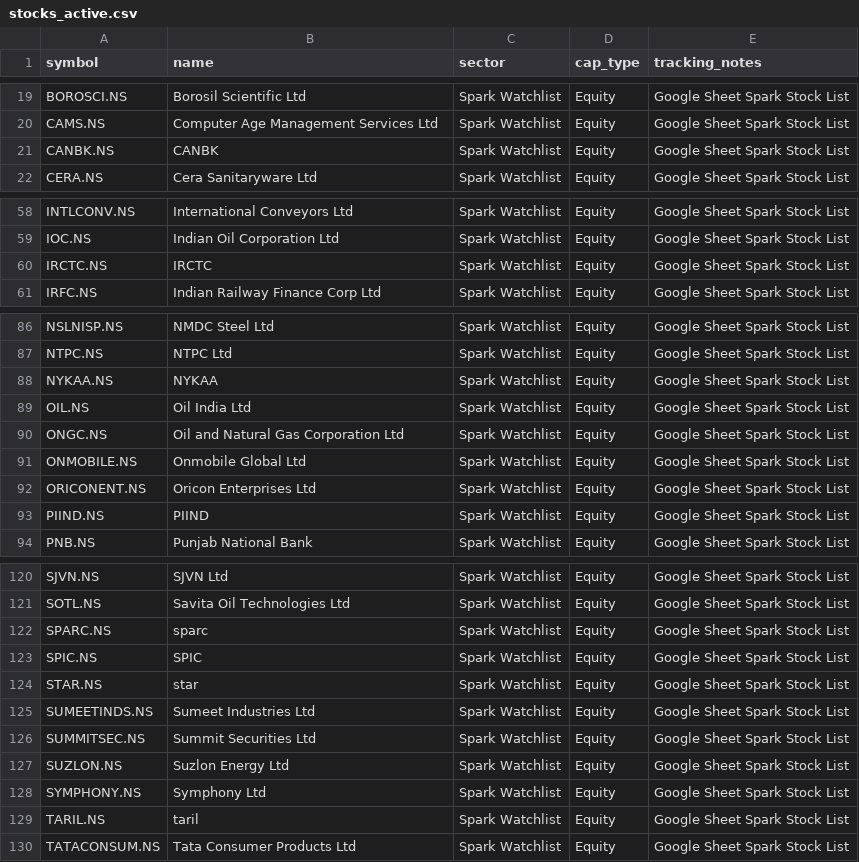
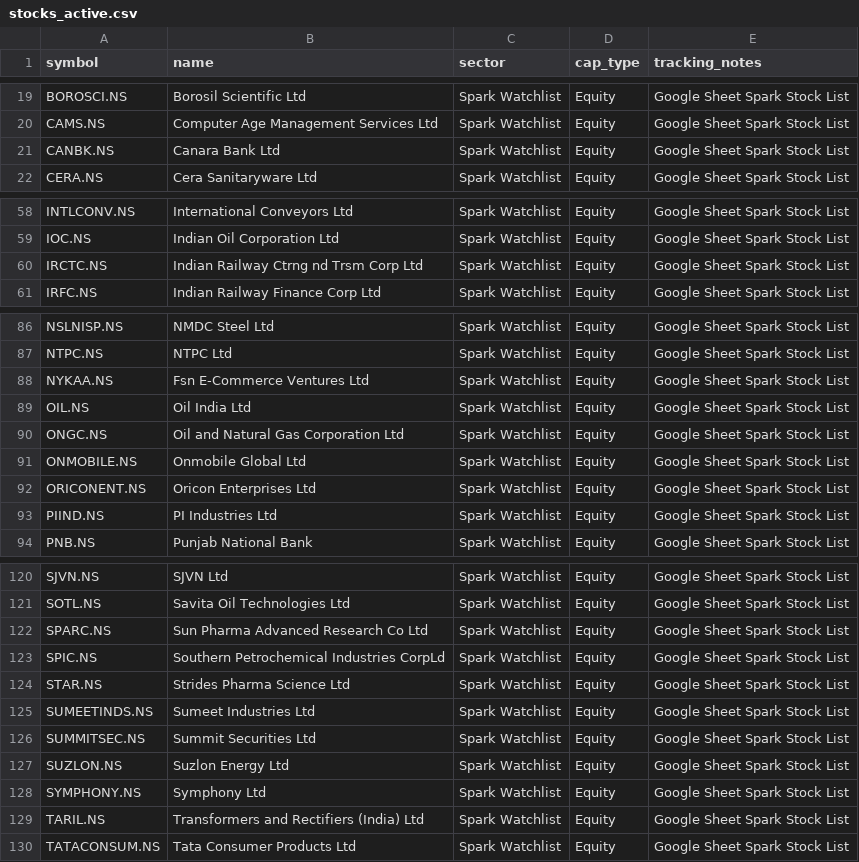
Before and after one commit to digant2207/My-Stocks, a CSV file: stocks_active.csv, drawn as a sheet; only a part is shown, gaps mark what is left out; the diff covers the shown part only.

```diff
--- a/stocks_active.csv
+++ b/stocks_active.csv
@@ -20,3 +20,3 @@ BOROSCI.NS,Borosil Scientific Ltd,Spark Watchlist,Equity,Google Sheet Spark Stoc
 CAMS.NS,Computer Age Management Services Ltd,Spark Watchlist,Equity,Google Sheet Spark Stock List
-CANBK.NS,CANBK,Spark Watchlist,Equity,Google Sheet Spark Stock List
+CANBK.NS,Canara Bank Ltd,Spark Watchlist,Equity,Google Sheet Spark Stock List
 CERA.NS,Cera Sanitaryware Ltd,Spark Watchlist,Equity,Google Sheet Spark Stock List
@@ -59,3 +59,3 @@ INTLCONV.NS,International Conveyors Ltd,Spark Watchlist,Equity,Google Sheet Spar
 IOC.NS,Indian Oil Corporation Ltd,Spark Watchlist,Equity,Google Sheet Spark Stock List
-IRCTC.NS,IRCTC,Spark Watchlist,Equity,Google Sheet Spark Stock List
+IRCTC.NS,Indian Railway Ctrng nd Trsm Corp Ltd,Spark Watchlist,Equity,Google Sheet Spark Stock List
 IRFC.NS,Indian Railway Finance Corp Ltd,Spark Watchlist,Equity,Google Sheet Spark Stock List
@@ -87,3 +87,3 @@ NSLNISP.NS,NMDC Steel Ltd,Spark Watchlist,Equity,Google Sheet Spark Stock List
 NTPC.NS,NTPC Ltd,Spark Watchlist,Equity,Google Sheet Spark Stock List
-NYKAA.NS,NYKAA,Spark Watchlist,Equity,Google Sheet Spark Stock List
+NYKAA.NS,Fsn E-Commerce Ventures Ltd,Spark Watchlist,Equity,Google Sheet Spark Stock List
 OIL.NS,Oil India Ltd,Spark Watchlist,Equity,Google Sheet Spark Stock List
@@ -92,3 +92,3 @@ ONMOBILE.NS,Onmobile Global Ltd,Spark Watchlist,Equity,Google Sheet Spark Stock
 ORICONENT.NS,Oricon Enterprises Ltd,Spark Watchlist,Equity,Google Sheet Spark Stock List
-PIIND.NS,PIIND,Spark Watchlist,Equity,Google Sheet Spark Stock List
+PIIND.NS,PI Industries Ltd,Spark Watchlist,Equity,Google Sheet Spark Stock List
 PNB.NS,Punjab National Bank,Spark Watchlist,Equity,Google Sheet Spark Stock List
@@ -121,5 +121,5 @@ SJVN.NS,SJVN Ltd,Spark Watchlist,Equity,Google Sheet Spark Stock List
 SOTL.NS,Savita Oil Technologies Ltd,Spark Watchlist,Equity,Google Sheet Spark Stock List
-SPARC.NS,sparc,Spark Watchlist,Equity,Google Sheet Spark Stock List
-SPIC.NS,SPIC,Spark Watchlist,Equity,Google Sheet Spark Stock List
-STAR.NS,star,Spark Watchlist,Equity,Google Sheet Spark Stock List
+SPARC.NS,Sun Pharma Advanced Research Co Ltd,Spark Watchlist,Equity,Google Sheet Spark Stock List
+SPIC.NS,Southern Petrochemical Industries CorpLd,Spark Watchlist,Equity,Google Sheet Spark Stock List
+STAR.NS,Strides Pharma Science Ltd,Spark Watchlist,Equity,Google Sheet Spark Stock List
 SUMEETINDS.NS,Sumeet Industries Ltd,Spark Watchlist,Equity,Google Sheet Spark Stock List
@@ -128,3 +128,3 @@ SUZLON.NS,Suzlon Energy Ltd,Spark Watchlist,Equity,Google Sheet Spark Stock List
 SYMPHONY.NS,Symphony Ltd,Spark Watchlist,Equity,Google Sheet Spark Stock List
-TARIL.NS,taril,Spark Watchlist,Equity,Google Sheet Spark Stock List
+TARIL.NS,Transformers and Rectifiers (India) Ltd,Spark Watchlist,Equity,Google Sheet Spark Stock List
 TATACONSUM.NS,Tata Consumer Products Ltd,Spark Watchlist,Equity,Google Sheet Spark Stock List
```
Also changed, not shown: 2 edited cells elsewhere in this file, stocks.csv, 4 other files.
